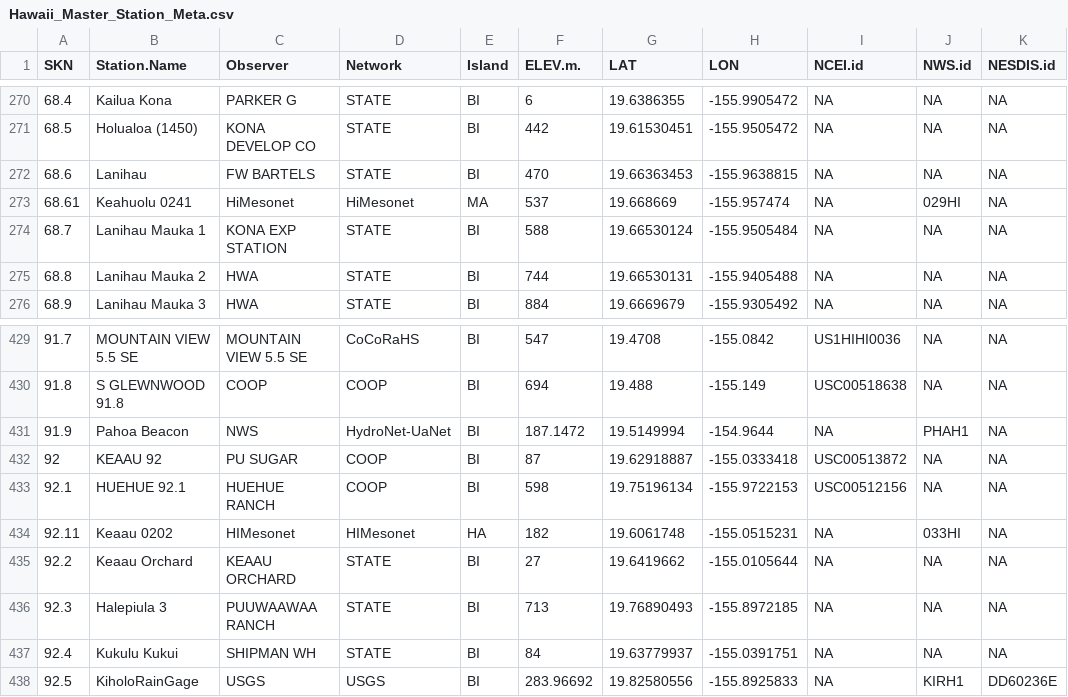
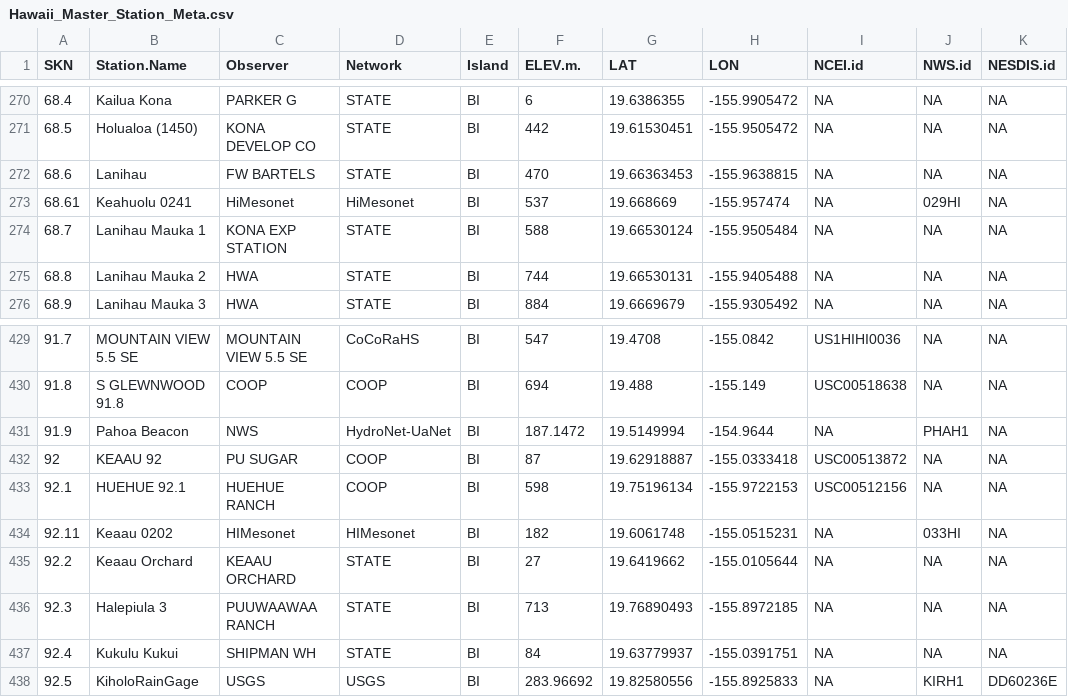
Before and after one commit to ikewai/hawaii_wx_station_mgmt_container, a CSV file: Hawaii_Master_Station_Meta.csv, drawn as a sheet; only a part is shown, gaps mark what is left out; the diff names each change by its address in the sheet, - before the commit and + after, or states it on an @@ line.

Commit message:
Update Hawaii_Master_Station_Meta.csv
SKN68.61 Keahuolu 0241, fixed island MA to BI.
SKN92.11 Keaau 0202, island HA to BI

```diff
--- a/Hawaii_Master_Station_Meta.csv
+++ b/Hawaii_Master_Station_Meta.csv
-E273 (Island): MA
+E273 (Island): BI
-E434 (Island): HA
+E434 (Island): BI
```
